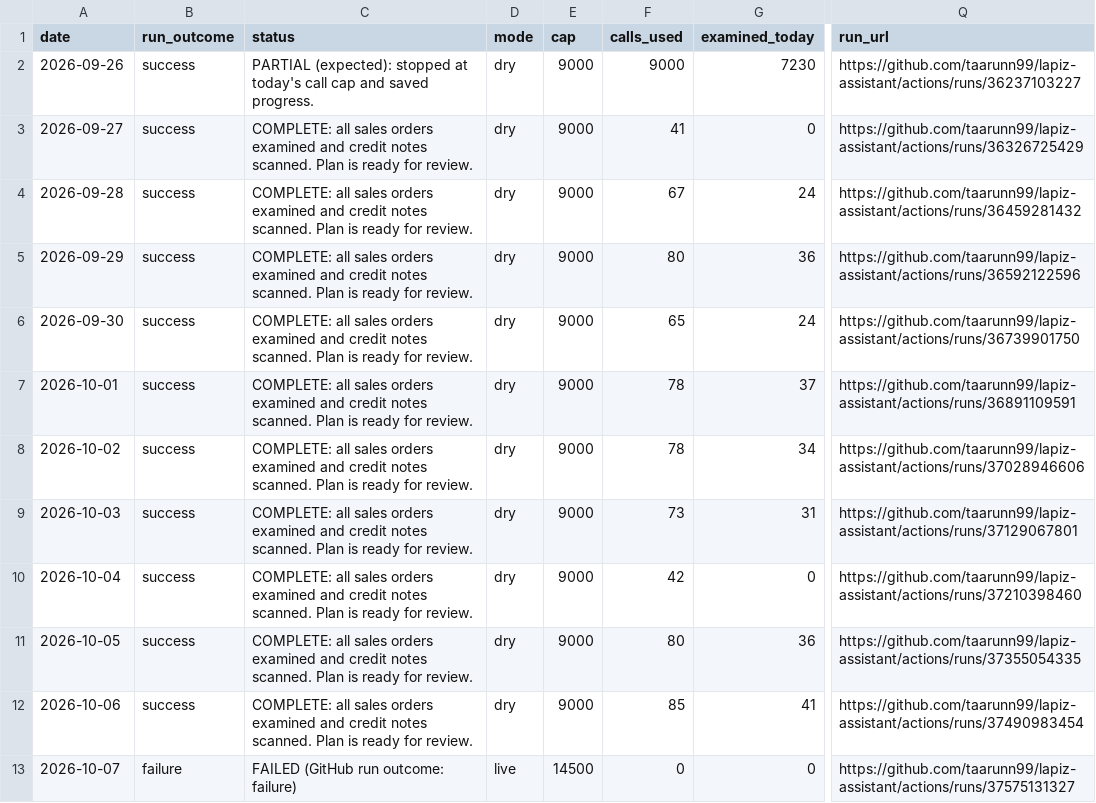
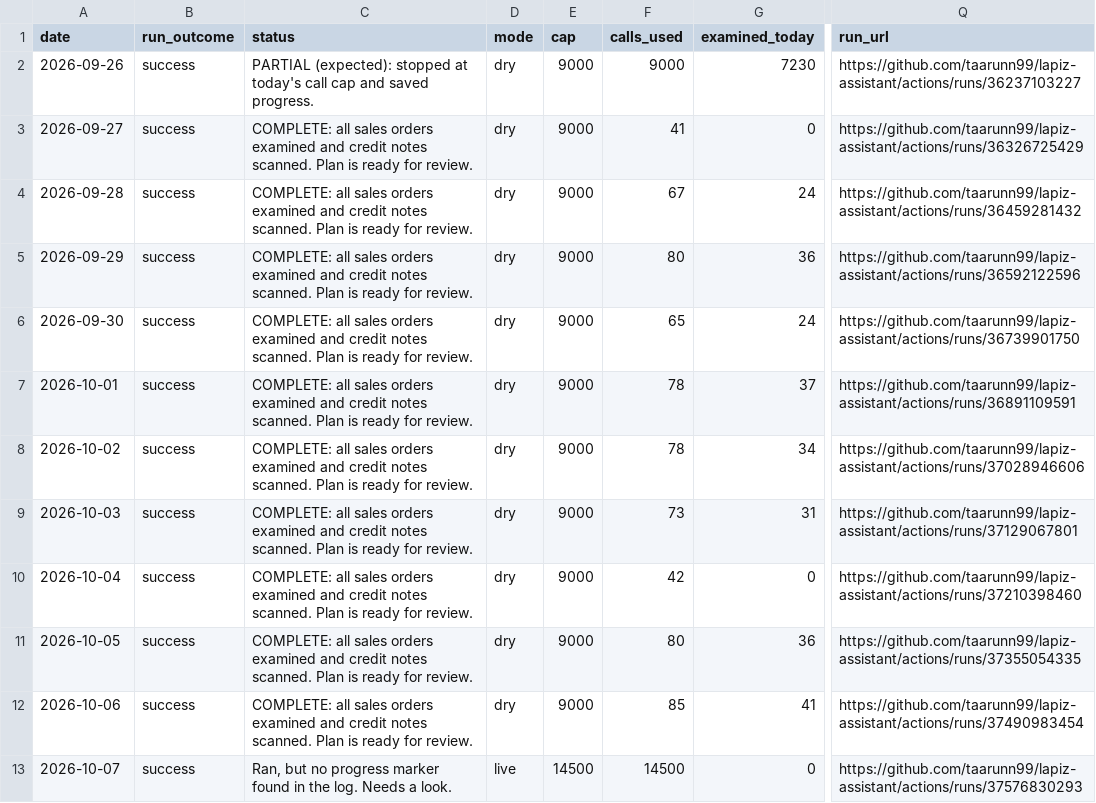
Before and after one commit to taarunn99/lapiz-assistant, a CSV file: reports/history.csv, drawn as a sheet; only a part is shown, gaps mark what is left out; the diff names each change by its address in the sheet, - before the commit and + after, or states it on an @@ line.

Commit message:
Daily progress report 2026-10-07

```diff
--- a/reports/history.csv
+++ b/reports/history.csv
-B13 (run_outcome): failure
+B13 (run_outcome): success
-C13 (status): FAILED (GitHub run outcome: failure)
+C13 (status): Ran, but no progress marker found in the log. Needs a look.
-F13 (calls_used): 0
+F13 (calls_used): 14500
-Q13 (run_url): https://github.com/taarunn99/lapiz-assistant/actions/runs/37575131327
+Q13 (run_url): https://github.com/taarunn99/lapiz-assistant/actions/runs/37576830293
```
Also changed, not shown: 2 other files.
